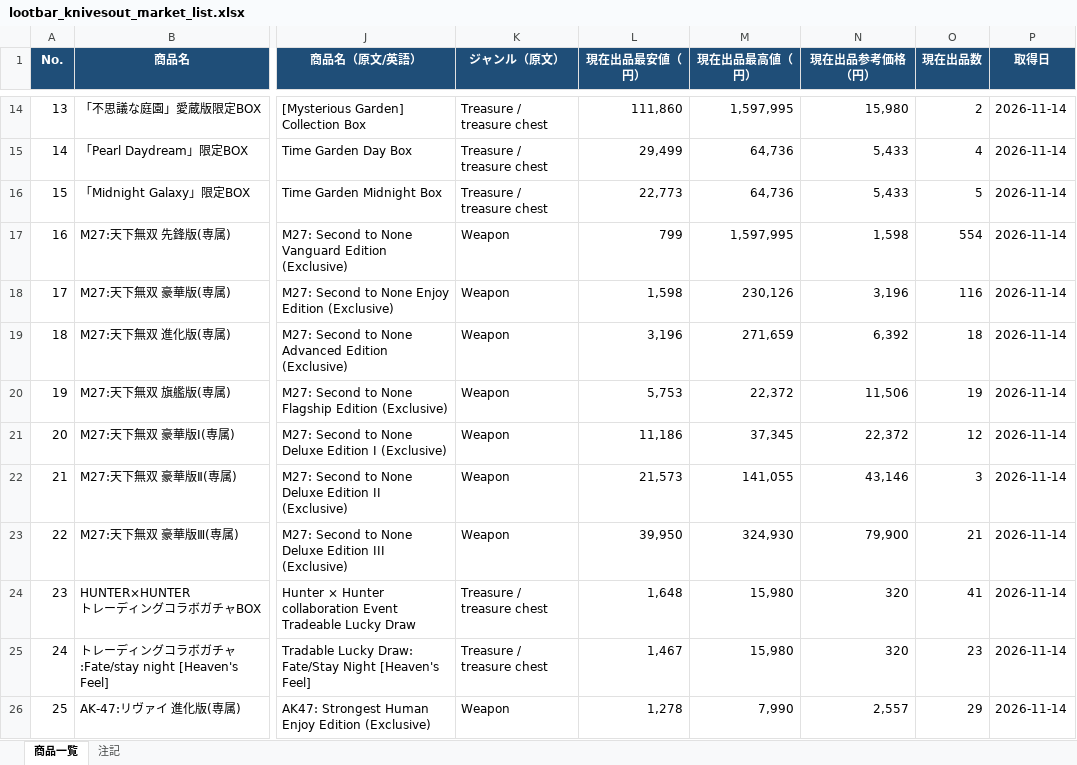
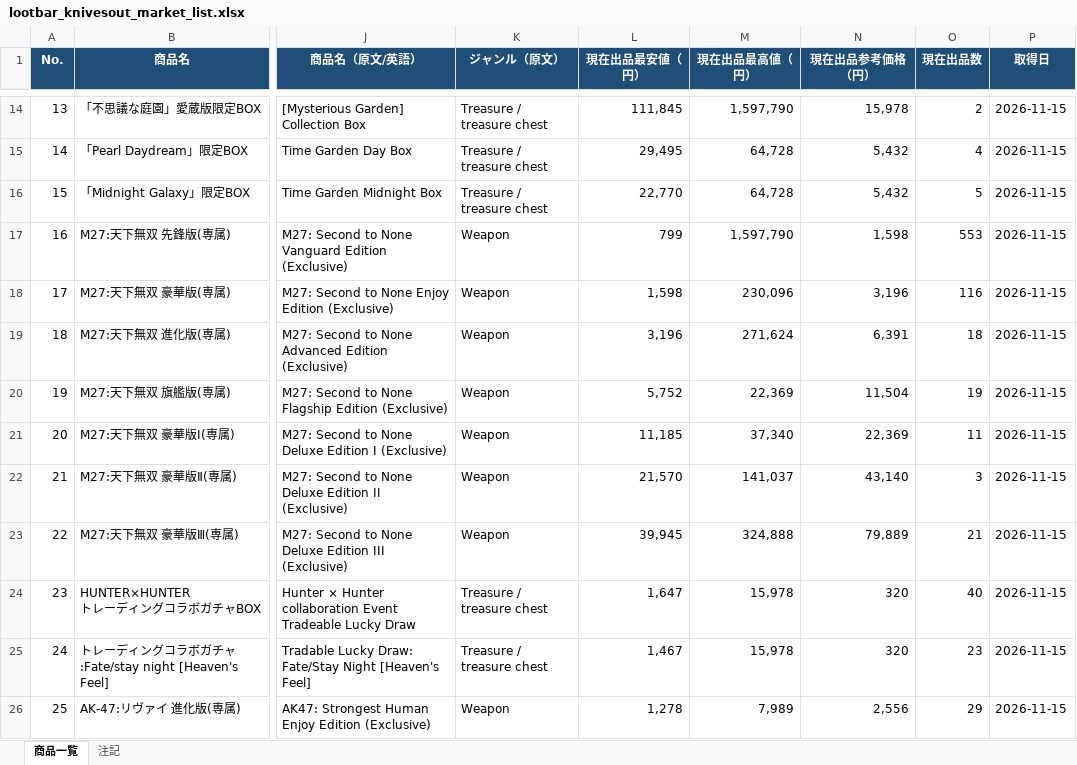
Before and after one commit to oF7QurrcC8tHwu6hgLtGggpqIwvH6ALKRY6gKaq/xS3-ZFWBFEJyC2Y3M6fwl-w9i7SrqNUNj36QwVV, an Excel workbook: output/lootbar_knivesout_market_list.xlsx, sheet 商品一覧, drawn as a sheet; only a part is shown, gaps mark what is left out; values as stored, in another font and other column widths than the file's, no borders; the diff covers the shown part only; the diff names each change by its address in the sheet, - before the commit and + after, or states it on an @@ line.

```diff
--- a/output/lootbar_knivesout_market_list.xlsx (sheet 商品一覧)
+++ b/output/lootbar_knivesout_market_list.xlsx (sheet 商品一覧)
-L14 (現在出品最安値（円）): 111,860
+L14 (現在出品最安値（円）): 111,845
-M14 (現在出品最高値（円）): 1,597,995
+M14 (現在出品最高値（円）): 1,597,790
-N14 (現在出品参考価格（円）): 15,980
+N14 (現在出品参考価格（円）): 15,978
-P14:P26 (取得日): 2026-11-14
+P14:P26 (取得日): 2026-11-15
-L15 (現在出品最安値（円）): 29,499
+L15 (現在出品最安値（円）): 29,495
-M15:M16 (現在出品最高値（円）): 64,736
+M15:M16 (現在出品最高値（円）): 64,728
-N15:N16 (現在出品参考価格（円）): 5,433
+N15:N16 (現在出品参考価格（円）): 5,432
-L16 (現在出品最安値（円）): 22,773
+L16 (現在出品最安値（円）): 22,770
-M17 (現在出品最高値（円）): 1,597,995
+M17 (現在出品最高値（円）): 1,597,790
-O17 (現在出品数): 554
+O17 (現在出品数): 553
-M18 (現在出品最高値（円）): 230,126
+M18 (現在出品最高値（円）): 230,096
-M19 (現在出品最高値（円）): 271,659
+M19 (現在出品最高値（円）): 271,624
-N19 (現在出品参考価格（円）): 6,392
+N19 (現在出品参考価格（円）): 6,391
-L20 (現在出品最安値（円）): 5,753
+L20 (現在出品最安値（円）): 5,752
-M20 (現在出品最高値（円）): 22,372
+M20 (現在出品最高値（円）): 22,369
-N20 (現在出品参考価格（円）): 11,506
+N20 (現在出品参考価格（円）): 11,504
-L21 (現在出品最安値（円）): 11,186
+L21 (現在出品最安値（円）): 11,185
-M21 (現在出品最高値（円）): 37,345
+M21 (現在出品最高値（円）): 37,340
-N21 (現在出品参考価格（円）): 22,372
+N21 (現在出品参考価格（円）): 22,369
-O21 (現在出品数): 12
+O21 (現在出品数): 11
-L22 (現在出品最安値（円）): 21,573
+L22 (現在出品最安値（円）): 21,570
-M22 (現在出品最高値（円）): 141,055
+M22 (現在出品最高値（円）): 141,037
-N22 (現在出品参考価格（円）): 43,146
+N22 (現在出品参考価格（円）): 43,140
-L23 (現在出品最安値（円）): 39,950
+L23 (現在出品最安値（円）): 39,945
-M23 (現在出品最高値（円）): 324,930
+M23 (現在出品最高値（円）): 324,888
-N23 (現在出品参考価格（円）): 79,900
+N23 (現在出品参考価格（円）): 79,889
-L24 (現在出品最安値（円）): 1,648
+L24 (現在出品最安値（円）): 1,647
-M24:M25 (現在出品最高値（円）): 15,980
+M24:M25 (現在出品最高値（円）): 15,978
-O24 (現在出品数): 41
+O24 (現在出品数): 40
-M26 (現在出品最高値（円）): 7,990
+M26 (現在出品最高値（円）): 7,989
-N26 (現在出品参考価格（円）): 2,557
+N26 (現在出品参考価格（円）): 2,556
```
Also changed, not shown: 1385 edited cells elsewhere in this sheet, sheet 注記, 3 other files.
